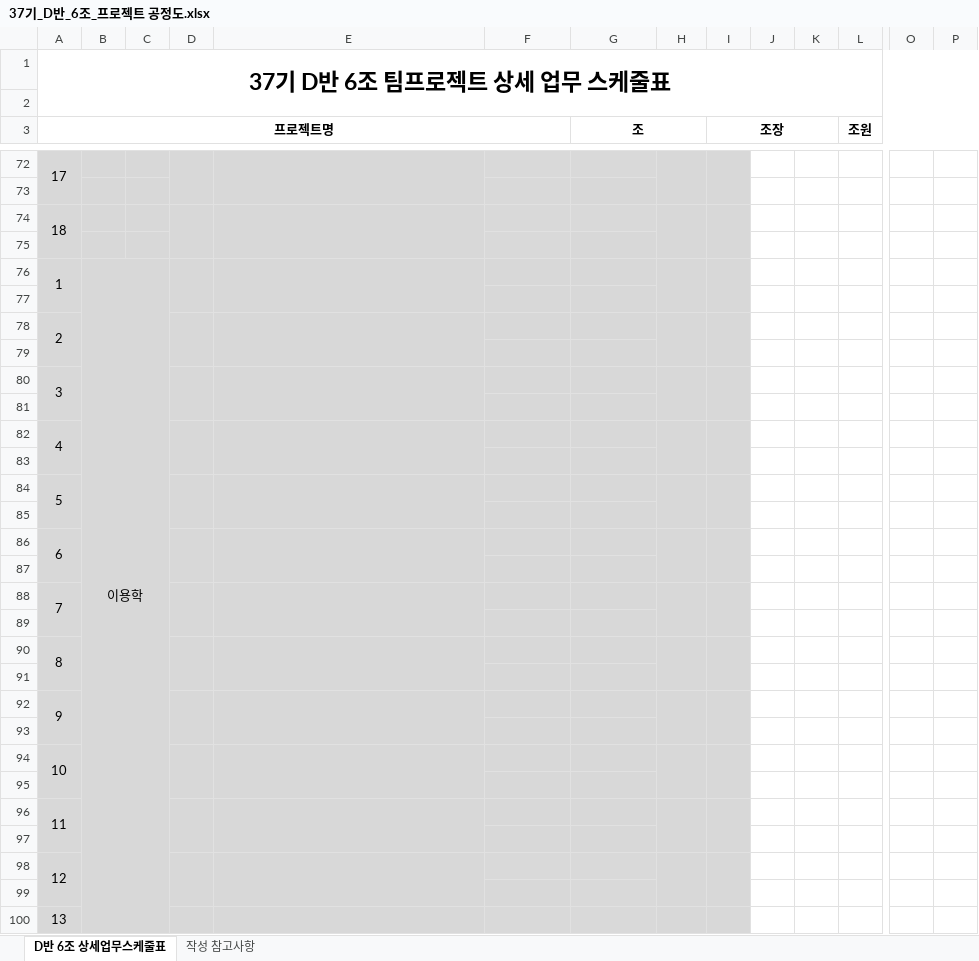
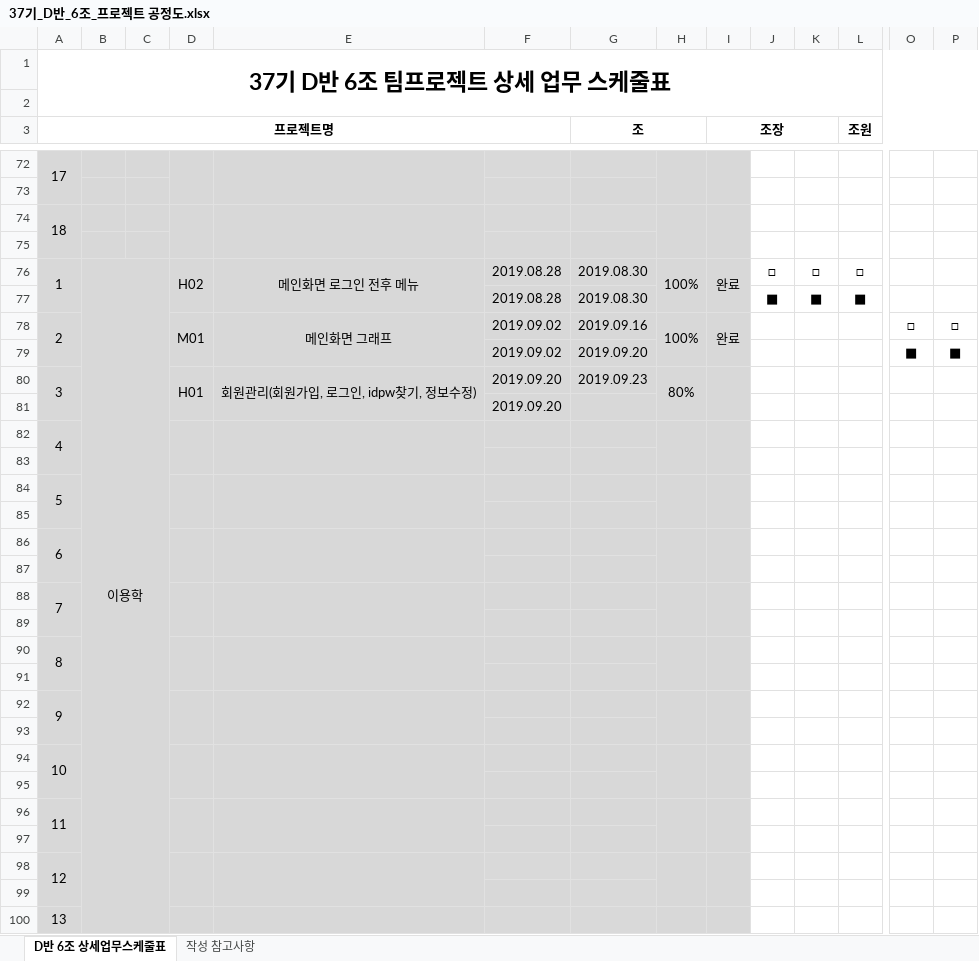
Before and after one commit to MunGukMa/TeamProject, an Excel workbook: 37기_D반_6조_프로젝트 공정도.xlsx, sheet D반 6조 상세업무스케줄표, drawn as a sheet; only a part is shown, gaps mark what is left out; values as stored, in another font and other column widths than the file's, no borders; charts and pictures not drawn; removed rows and columns are numbered as before the commit, all else as after; rows hold the shown columns only; the diff names each change by its address in the sheet, - before the commit and + after, or states it on an @@ line.

```diff
--- a/37기_D반_6조_프로젝트 공정도.xlsx (sheet D반 6조 상세업무스케줄표)
+++ b/37기_D반_6조_프로젝트 공정도.xlsx (sheet D반 6조 상세업무스케줄표)
-row 76: 1 | 이용학
-row 76: (empty)
+row 76: 1 | 이용학 |  | H02 | 메인화면 로그인 전후 메뉴 | 2019.08.28 | 2019.08.30 | 100% | 완료 | □ | □ | □
-A76:B76 fill: none
+A76:B76 fill: #D8D8D8
+A76:A77 merged
+B76:C109 merged
-D76:E76 fill: none
+D76:E76 fill: #D8D8D8
+D76:D77 merged
+E76:E77 merged
-H76:I76 fill: none
+H76:I76 fill: #D8D8D8
+H76:H77 merged
+I76:I77 merged
-row 78: 2
-row 77: (empty)
+row 77:  |  |  |  |  | 2019.08.28 | 2019.08.30 |  |  | ■ | ■ | ■
-row 80: 3
-row 78: (empty)
+row 78: 2 |  |  | M01 | 메인화면 그래프 | 2019.09.02 | 2019.09.16 | 100% | 완료 |  |  |  | □ | □
-A78 fill: none
+A78 fill: #D8D8D8
+A78:A79 merged
-D78:E78 fill: none
+D78:E78 fill: #D8D8D8
+D78:D79 merged
+E78:E79 merged
-H78:I78 fill: none
+H78:I78 fill: #D8D8D8
+H78:H79 merged
+I78:I79 merged
+row 79:  |  |  |  |  | 2019.09.02 | 2019.09.20 |  |  |  |  |  | ■ | ■
+row 80: 3 |  |  | H01 | 회원관리(회원가입, 로그인, idpw찾기, 정보수정) | 2019.09.20 | 2019.09.23 | 80%
+row 81:  |  |  |  |  | 2019.09.20
```
Also changed, not shown: charts or pictures, 37기_D반_Fit_c조_사용자 요구사항 정의서.xlsx.
